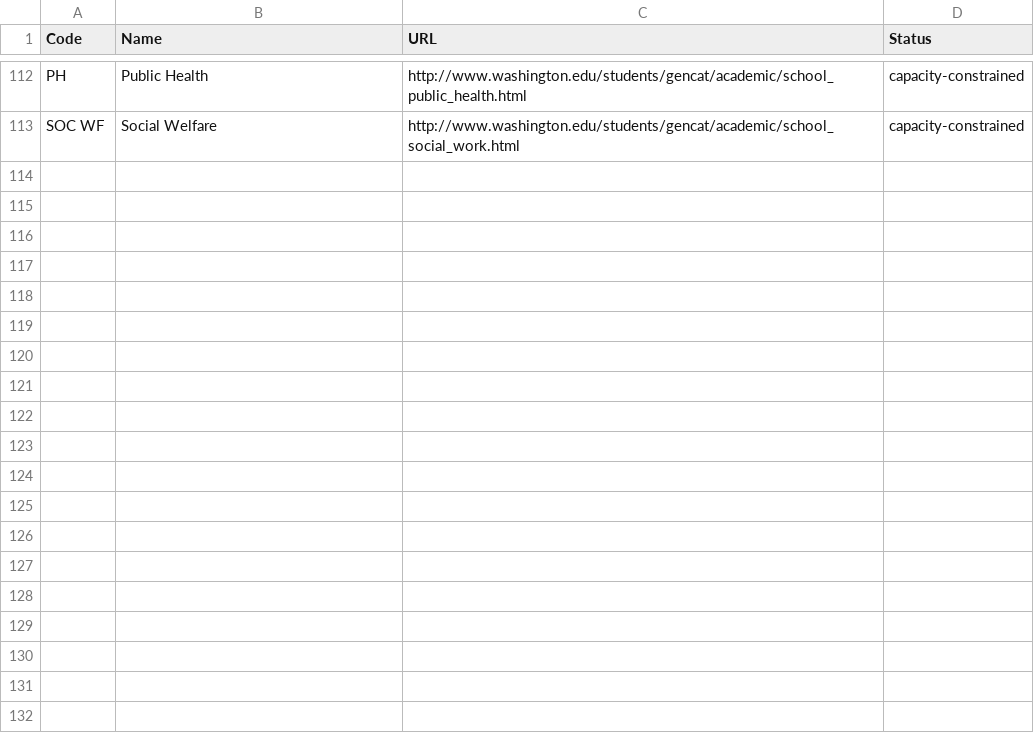
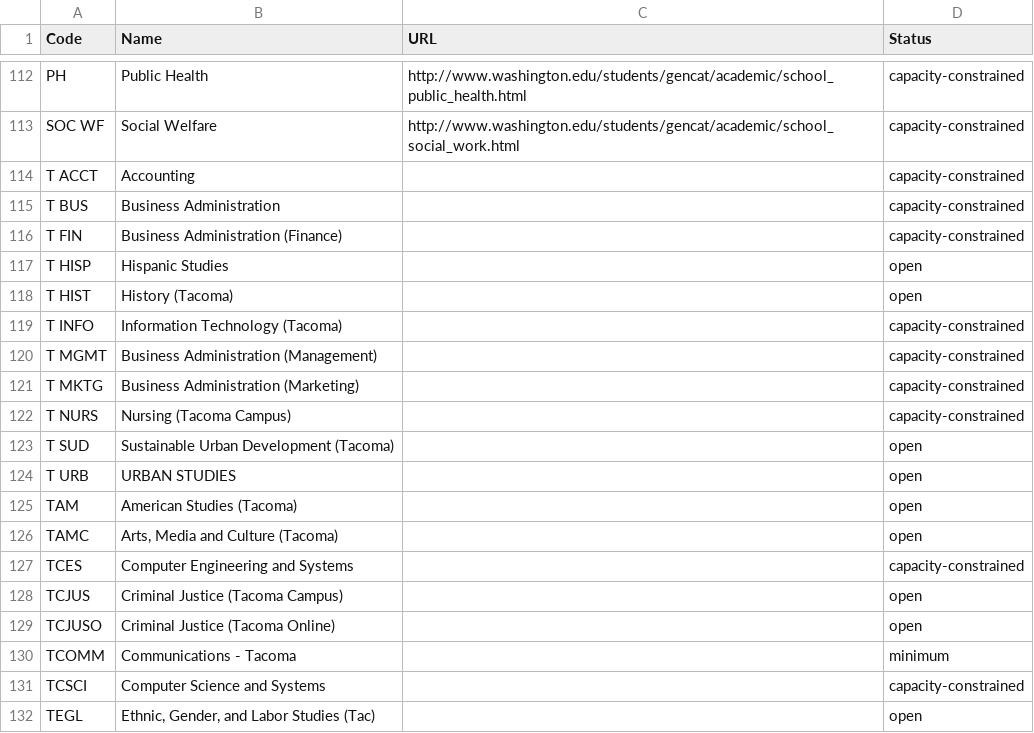
Before and after one commit to uw-it-aca/pivot, a CSV file: data/status-lookup-2017-04.csv, drawn as a sheet; only a part is shown, gaps mark what is left out; the diff covers the shown part only.

Commit message:
CSV update for tacoma and bothell campus

```diff
--- a/data/status-lookup-2017-04.csv
+++ b/data/status-lookup-2017-04.csv
@@ -113 +113,20 @@ PH,Public Health,http://www.washington.edu/students/gencat/academic/school_publi
 SOC WF,Social Welfare,http://www.washington.edu/students/gencat/academic/school_social_work.html,capacity-constrained
+T ACCT,Accounting                              ,,capacity-constrained
+T BUS ,Business Administration,,capacity-constrained
+T FIN ,Business Administration (Finance),,capacity-constrained
+T HISP,Hispanic Studies,,open
+T HIST,History (Tacoma),,open
+T INFO,Information Technology (Tacoma),,capacity-constrained
+T MGMT,Business Administration (Management),,capacity-constrained
+T MKTG,Business Administration (Marketing),,capacity-constrained
+T NURS,Nursing (Tacoma Campus),,capacity-constrained
+T SUD ,Sustainable Urban Development (Tacoma),,open
+T URB ,URBAN STUDIES,,open
+TAM   ,American Studies (Tacoma),,open
+TAMC  ,"Arts, Media and Culture (Tacoma)",,open
+TCES  ,Computer Engineering and Systems,,capacity-constrained
+TCJUS ,Criminal Justice (Tacoma Campus),,open
+TCJUSO,Criminal Justice (Tacoma Online),,open
+TCOMM ,Communications - Tacoma,,minimum
+TCSCI ,Computer Science and Systems,,capacity-constrained
+TEGL  ,"Ethnic, Gender, and Labor Studies (Tac)",,open
```
Also changed, not shown: 12 added rows elsewhere in this file.
